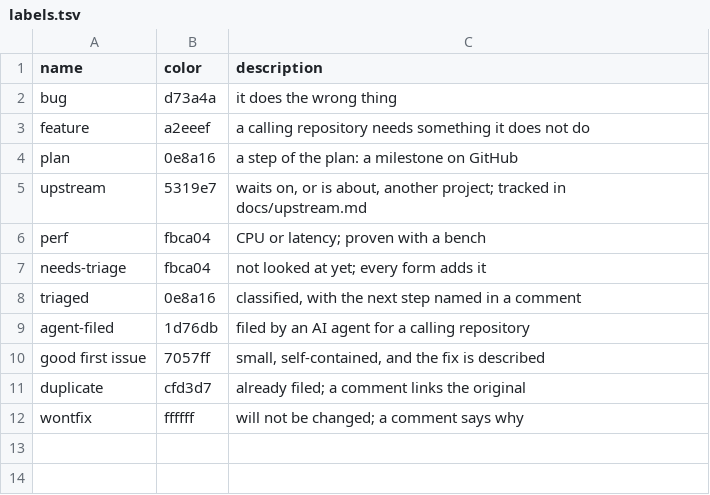
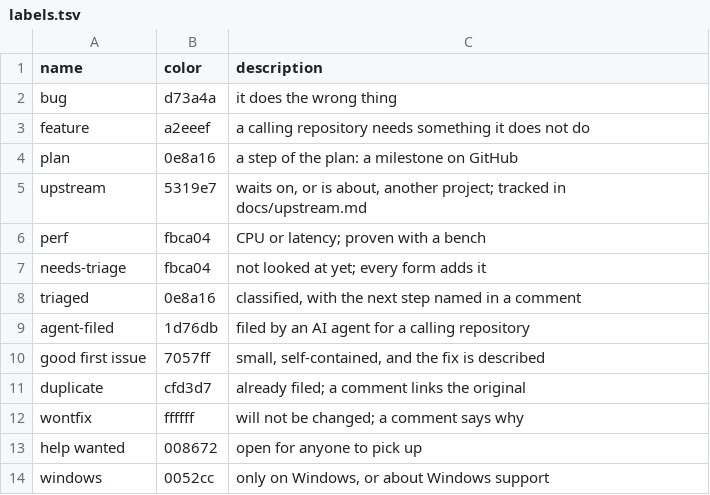
Before and after one commit to joeblew999/charter, a TSV file: .github/labels.tsv, drawn as a sheet.

Commit message:
labels: help wanted and windows in every project's labels file

```diff
--- a/.github/labels.tsv
+++ b/.github/labels.tsv
@@ -12 +12,3 @@ duplicate	cfd3d7	already filed; a comment links the original
 wontfix	ffffff	will not be changed; a comment says why
+help wanted	008672	open for anyone to pick up
+windows	0052cc	only on Windows, or about Windows support
```
Also changed, not shown: cmd/charter/github/labels.tsv.
